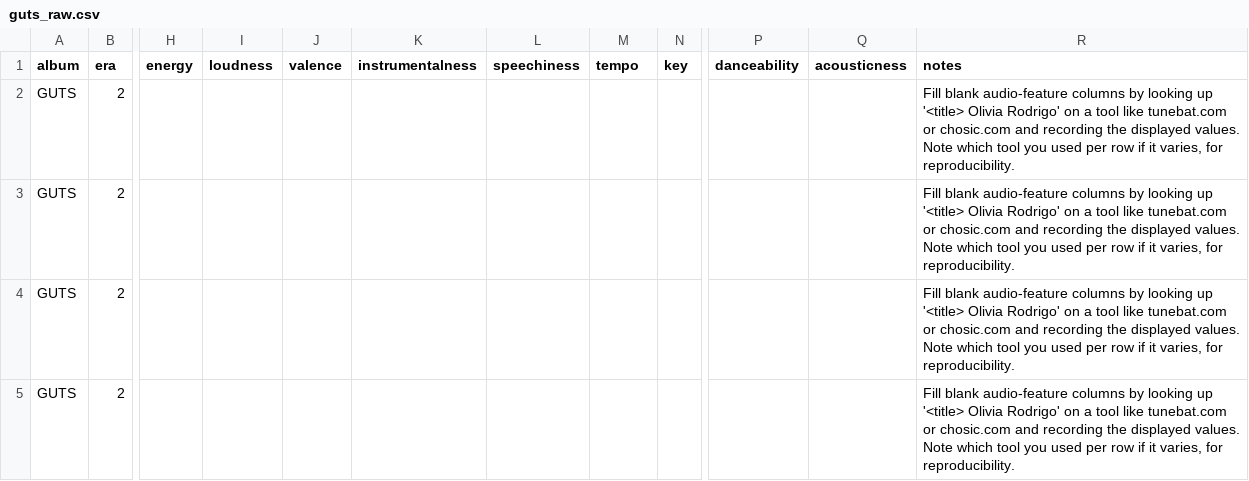
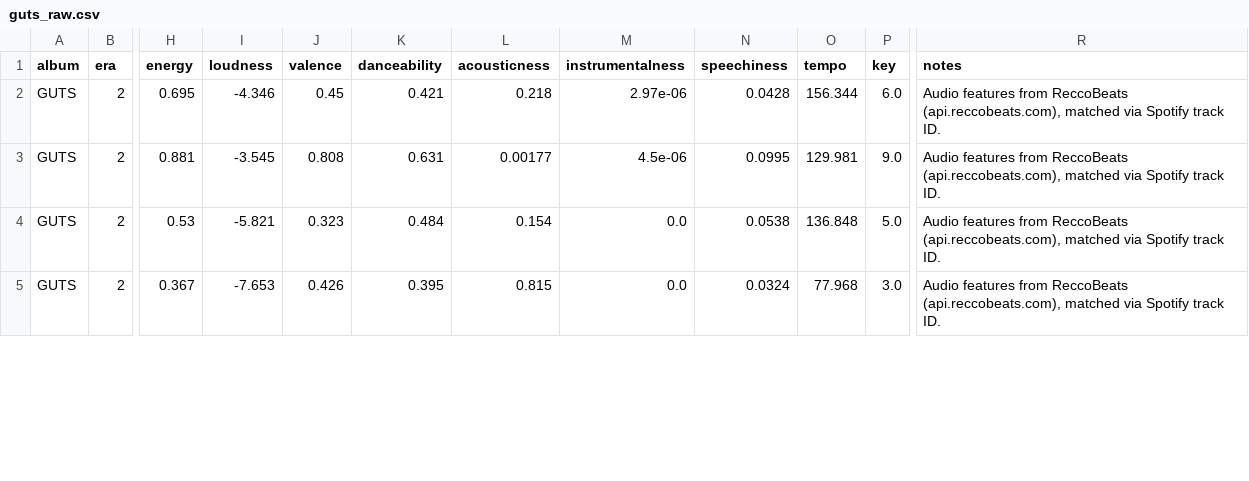
Before and after one commit to RasiShruthisuresh/OR3_Production_Project, a CSV file: data/raw/guts_raw.csv, drawn as a sheet; only a part is shown, gaps mark what is left out; removed rows and columns are numbered as before the commit, all else as after; the diff covers the shown part only; the diff names each change by its address in the sheet, - before the commit and + after, or states it on an @@ line.

```diff
--- a/data/raw/guts_raw.csv
+++ b/data/raw/guts_raw.csv
+column K (danceability), rows 2-5: 0.421 | 0.631 | 0.484 | 0.395
+column L (acousticness), rows 2-5: 0.218 | 0.00177 | 0.154 | 0.815
-column P (danceability), empty
-column Q (acousticness), empty
-H2 (energy): (empty)
+H2 (energy): 0.695
-I2 (loudness): (empty)
+I2 (loudness): -4.346
-J2 (valence): (empty)
+J2 (valence): 0.45
-M2 (instrumentalness): (empty)
+M2 (instrumentalness): 2.97e-06
-N2 (speechiness): (empty)
+N2 (speechiness): 0.0428
-O2 (tempo): (empty)
+O2 (tempo): 156.344
-P2 (key): (empty)
+P2 (key): 6.0
-R2:R5 (notes): Fill blank audio-feature columns by looking up '<title> Olivia Rodrigo' on a tool like tunebat.com or chosic.com and recording the displayed values. Note which tool you used per row if it varies, for reproducibility.
+R2:R5 (notes): Audio features from ReccoBeats (api.reccobeats.com), matched via Spotify track ID.
-H3 (energy): (empty)
+H3 (energy): 0.881
-I3 (loudness): (empty)
+I3 (loudness): -3.545
-J3 (valence): (empty)
+J3 (valence): 0.808
-M3 (instrumentalness): (empty)
+M3 (instrumentalness): 4.5e-06
-N3 (speechiness): (empty)
+N3 (speechiness): 0.0995
-O3 (tempo): (empty)
+O3 (tempo): 129.981
-P3 (key): (empty)
+P3 (key): 9.0
-H4 (energy): (empty)
+H4 (energy): 0.53
-I4 (loudness): (empty)
+I4 (loudness): -5.821
-J4 (valence): (empty)
+J4 (valence): 0.323
-M4:M5 (instrumentalness): (empty)
+M4:M5 (instrumentalness): 0.0
-N4 (speechiness): (empty)
+N4 (speechiness): 0.0538
-O4 (tempo): (empty)
+O4 (tempo): 136.848
-P4 (key): (empty)
+P4 (key): 5.0
-H5 (energy): (empty)
+H5 (energy): 0.367
-I5 (loudness): (empty)
+I5 (loudness): -7.653
-J5 (valence): (empty)
+J5 (valence): 0.426
-N5 (speechiness): (empty)
+N5 (speechiness): 0.0324
-O5 (tempo): (empty)
+O5 (tempo): 77.968
-P5 (key): (empty)
+P5 (key): 3.0
```
Also changed, not shown: 104 edited cells elsewhere in this file, data/processed/tracks_clean.csv, data/raw/sour_raw.csv, 3 other files.
